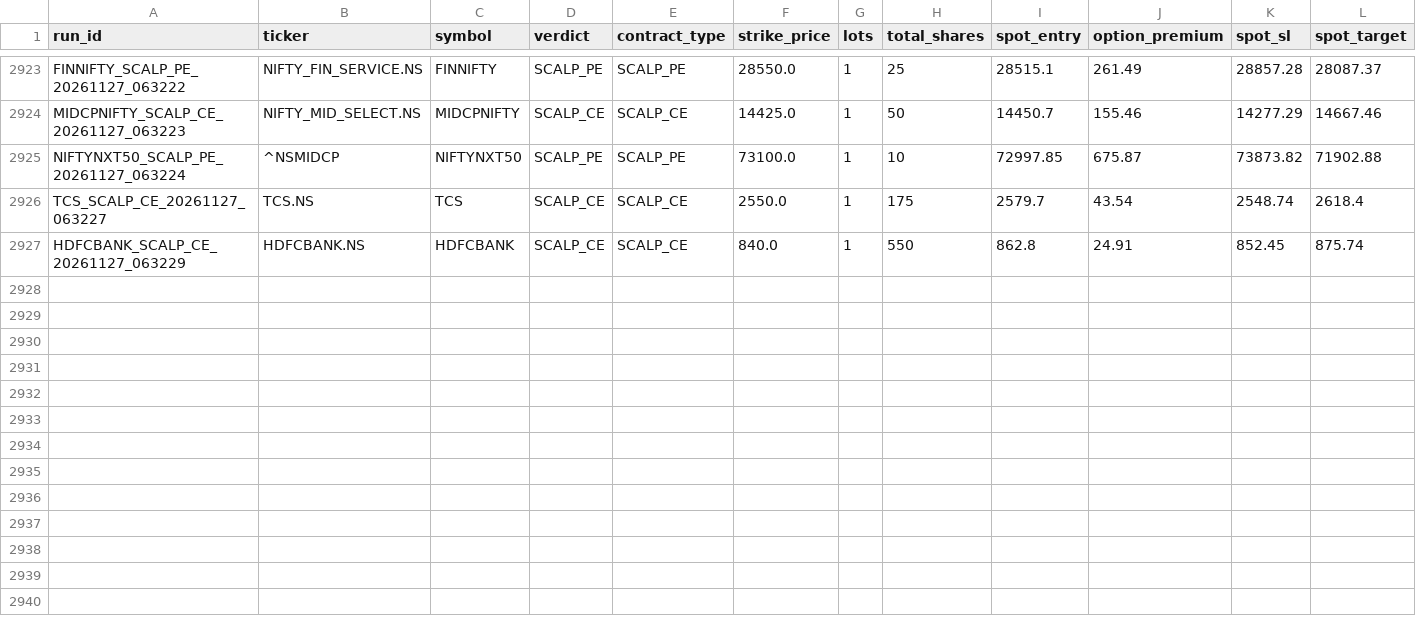
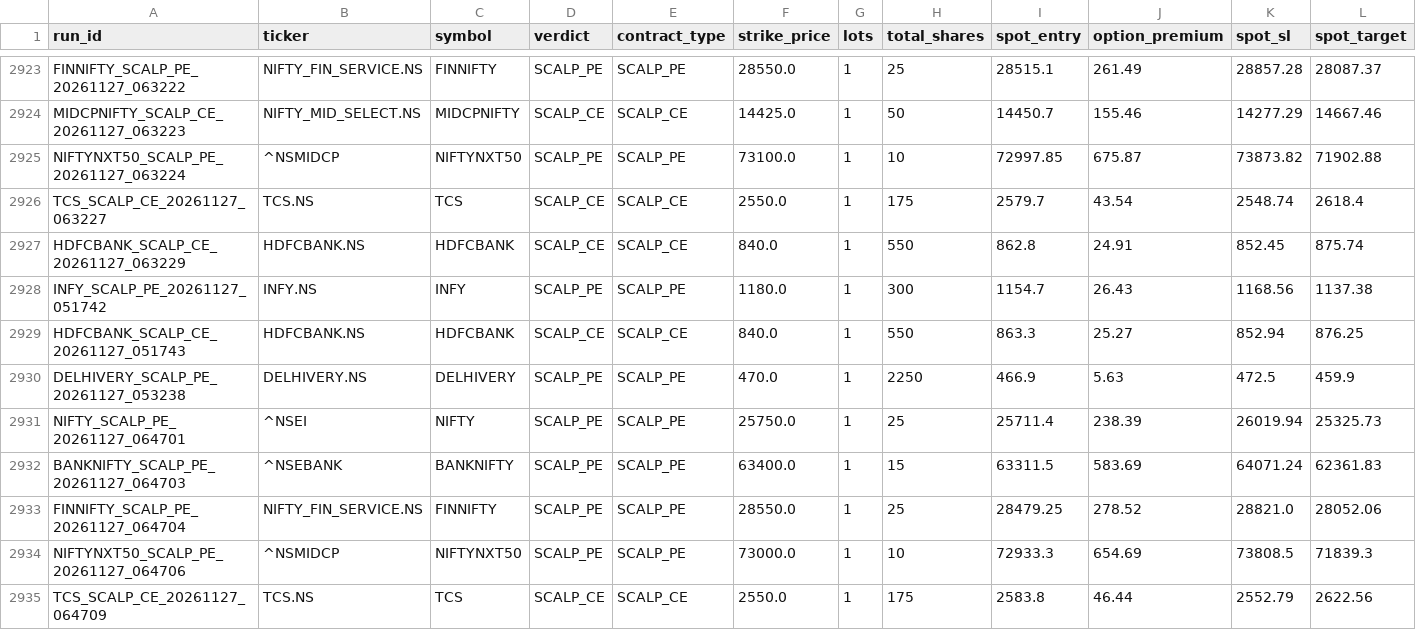
Before and after one commit to Ranay-bansal/fo-trading-bot, a CSV file: dashboard/state/trade_log.csv, drawn as a sheet; only a part is shown, gaps mark what is left out; rows hold the shown columns only; the diff names each change by its address in the sheet, - before the commit and + after, or states it on an @@ line.

Commit message:
state: f&o scan updates (2026-11-27 06:54:39 UTC)

```diff
--- a/dashboard/state/trade_log.csv
+++ b/dashboard/state/trade_log.csv
+row 2928: INFY_SCALP_PE_20261127_051742 | INFY.NS | INFY | SCALP_PE | SCALP_PE | 1180.0 | 1 | 300 | 1154.7 | 26.43 | 1168.56 | 1137.38
+row 2929: HDFCBANK_SCALP_CE_20261127_051743 | HDFCBANK.NS | HDFCBANK | SCALP_CE | SCALP_CE | 840.0 | 1 | 550 | 863.3 | 25.27 | 852.94 | 876.25
+row 2930: DELHIVERY_SCALP_PE_20261127_053238 | DELHIVERY.NS | DELHIVERY | SCALP_PE | SCALP_PE | 470.0 | 1 | 2250 | 466.9 | 5.63 | 472.5 | 459.9
+row 2931: NIFTY_SCALP_PE_20261127_064701 | ^NSEI | NIFTY | SCALP_PE | SCALP_PE | 25750.0 | 1 | 25 | 25711.4 | 238.39 | 26019.94 | 25325.73
+row 2932: BANKNIFTY_SCALP_PE_20261127_064703 | ^NSEBANK | BANKNIFTY | SCALP_PE | SCALP_PE | 63400.0 | 1 | 15 | 63311.5 | 583.69 | 64071.24 | 62361.83
+row 2933: FINNIFTY_SCALP_PE_20261127_064704 | NIFTY_FIN_SERVICE.NS | FINNIFTY | SCALP_PE | SCALP_PE | 28550.0 | 1 | 25 | 28479.25 | 278.52 | 28821.0 | 28052.06
+row 2934: NIFTYNXT50_SCALP_PE_20261127_064706 | ^NSMIDCP | NIFTYNXT50 | SCALP_PE | SCALP_PE | 73000.0 | 1 | 10 | 72933.3 | 654.69 | 73808.5 | 71839.3
+row 2935: TCS_SCALP_CE_20261127_064709 | TCS.NS | TCS | SCALP_CE | SCALP_CE | 2550.0 | 1 | 175 | 2583.8 | 46.44 | 2552.79 | 2622.56
```
Also changed, not shown: public/state/trade_log.csv, state/trade_log.csv, 4 other files.
